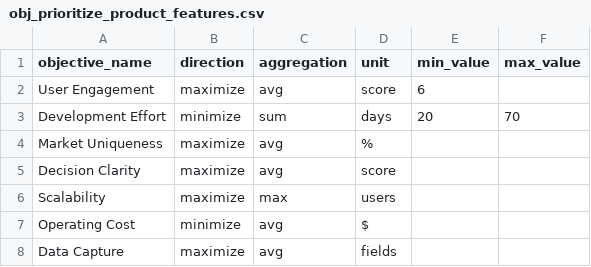
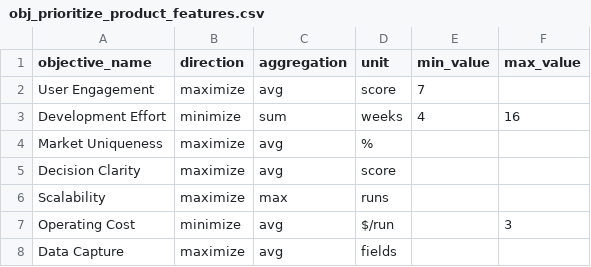
Before and after one commit to cafzal/decision_assist_examples, a CSV file: obj_prioritize_product_features.csv, drawn as a sheet.

```diff
--- a/obj_prioritize_product_features.csv
+++ b/obj_prioritize_product_features.csv
@@ -1,8 +1,8 @@
 objective_name,direction,aggregation,unit,min_value,max_value
-User Engagement,maximize,avg,score,6,
-Development Effort,minimize,sum,days,20,70
+User Engagement,maximize,avg,score,7,
+Development Effort,minimize,sum,weeks,4,16
 Market Uniqueness,maximize,avg,%,,
 Decision Clarity,maximize,avg,score,,
-Scalability,maximize,max,users,,
-Operating Cost,minimize,avg,$,,
+Scalability,maximize,max,runs,,
+Operating Cost,minimize,avg,$/run,,3
 Data Capture,maximize,avg,fields,,
```
Also changed, not shown: obj_balance_investment_portfolio.csv, obj_select_ai_model.csv, 11 other files.
